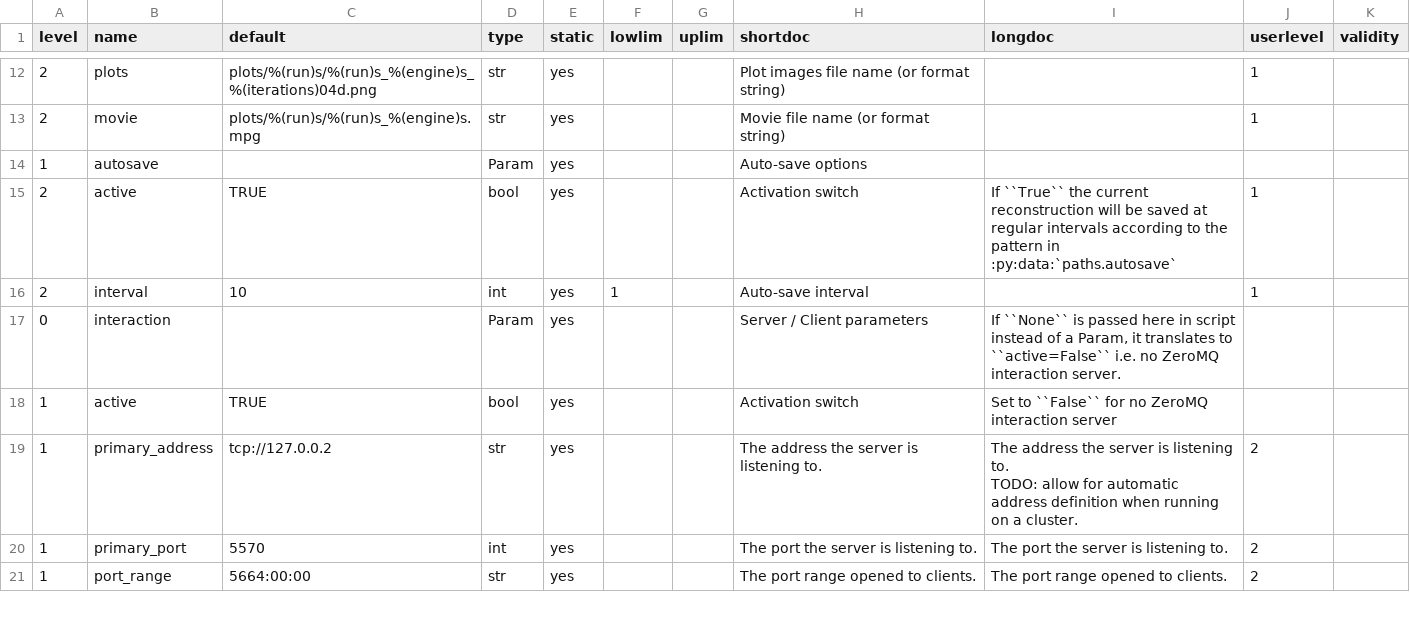
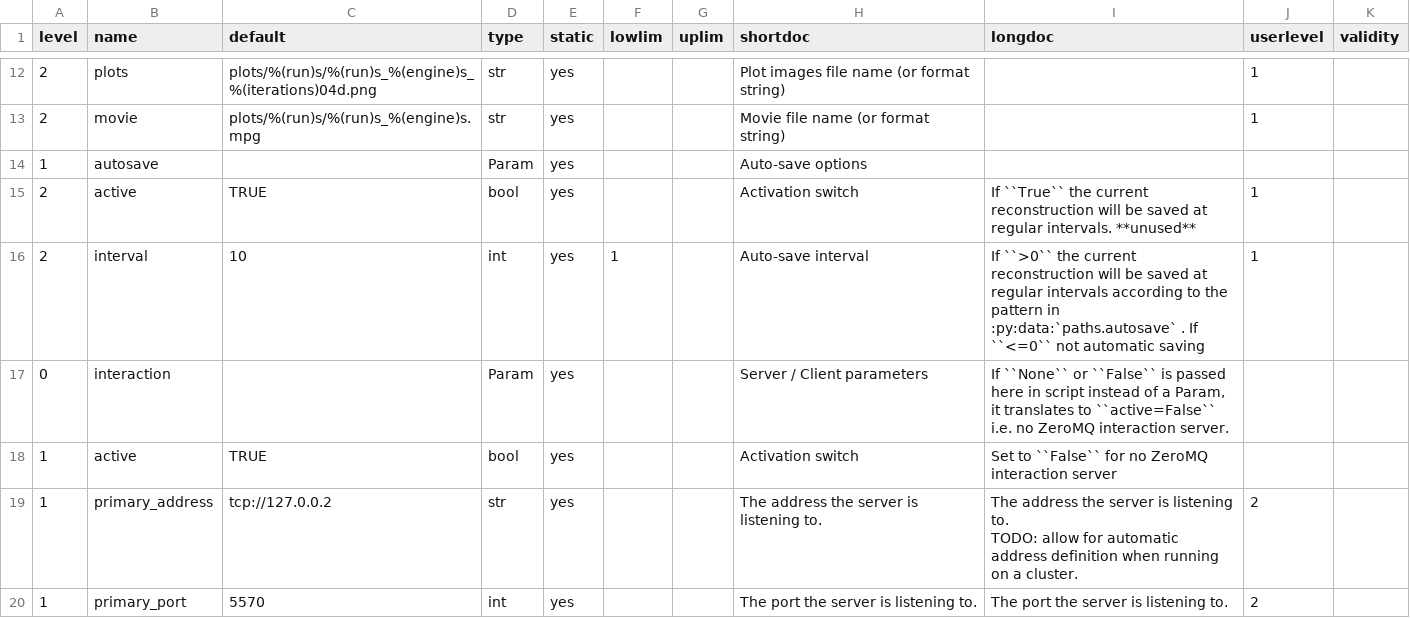
Before and after one commit to ptycho/ptypy, a CSV file: ptypy/resources/parameters_descriptions.csv, drawn as a sheet; only a part is shown, gaps mark what is left out; the shorter side is filled out with more unchanged rows; the diff covers the shown part only.

```diff
--- a/ptypy/resources/parameters_descriptions.csv
+++ b/ptypy/resources/parameters_descriptions.csv
@@ -20,5 +20,5 @@ level,name,default,type,static,lowlim,uplim,shortdoc,longdoc,userlevel,validity
 1,autosave,,Param,yes,,,Auto-save options,,,
-2,active,TRUE,bool,yes,,,Activation switch,If ``True`` the current reconstruction will be saved at regular intervals according to the pattern in :py:data:`paths.autosave`,1,
-2,interval,10,int,yes,1,,Auto-save interval,,1,
-0,interaction,,Param,yes,,,Server / Client parameters,"If ``None`` is passed here in script instead of a Param, it translates to  ``active=False`` i.e. no ZeroMQ interaction server. ",,
+2,active,TRUE,bool,yes,,,Activation switch,If ``True`` the current reconstruction will be saved at regular intervals. **unused**,1,
+2,interval,10,int,yes,1,,Auto-save interval,If ``>0`` the current reconstruction will be saved at regular intervals according to the pattern in :py:data:`paths.autosave` . If ``<=0`` not automatic saving,1,
+0,interaction,,Param,yes,,,Server / Client parameters,"If ``None`` or ``False`` is passed here in script instead of a Param, it translates to  ``active=False`` i.e. no ZeroMQ interaction server. ",,
 1,active,TRUE,bool,yes,,,Activation switch,"Set to ``False`` for no  ZeroMQ interaction server
```
Also changed, not shown: 9 edited cells elsewhere in this file, 29 other files.
